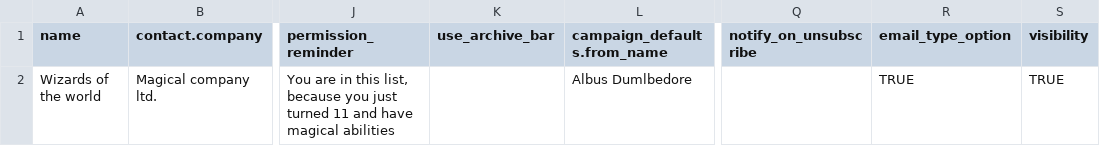
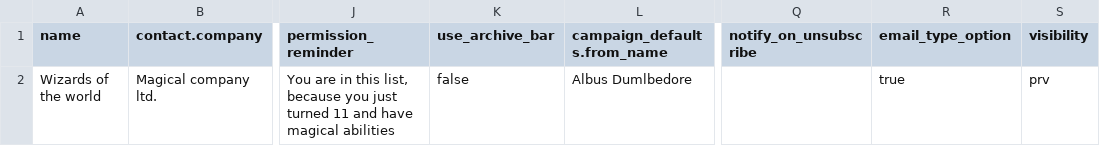
Before and after one commit to pocin/kbc-mailchimp-writer, a CSV file: templates/new_lists.csv, drawn as a sheet; only a part is shown, gaps mark what is left out; the diff names each change by its address in the sheet, - before the commit and + after, or states it on an @@ line.

Commit message:
Fix new lists format + add more help

```diff
--- a/templates/new_lists.csv
+++ b/templates/new_lists.csv
-K2 (use_archive_bar): (empty)
+K2 (use_archive_bar): false
-R2 (email_type_option): TRUE
+R2 (email_type_option): true
-S2 (visibility): TRUE
+S2 (visibility): prv
```
Also changed, not shown: 1 other file.
